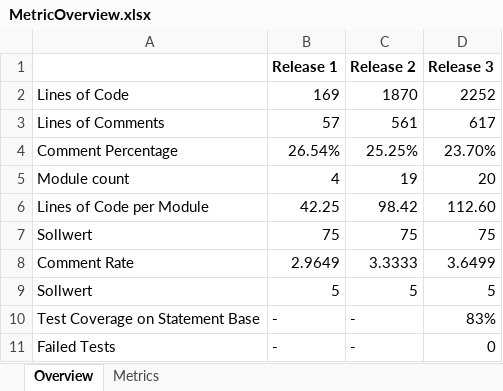
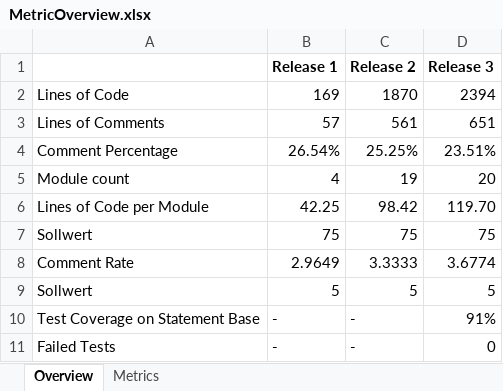
Before and after one commit to manfredvonteichman-tit14/JpegByDate, an Excel workbook: docs/metrics/MetricOverview.xlsx, sheet Overview, drawn as a sheet; values as stored, in another font and other column widths than the file's, no borders; charts and pictures not drawn; the diff names each change by its address in the sheet, - before the commit and + after, or states it on an @@ line.

Commit message:
Updated metric overview

```diff
--- a/docs/metrics/MetricOverview.xlsx (sheet Overview)
+++ b/docs/metrics/MetricOverview.xlsx (sheet Overview)
-D2 (Release 3): 2252
+D2 (Release 3): 2394
-D3 (Release 3): 617
+D3 (Release 3): 651
-D4 (Release 3): 23.70%
+D4 (Release 3): 23.51%
-D6 (Release 3): 112.60
+D6 (Release 3): 119.70
-D8 (Release 3): 3.6499
+D8 (Release 3): 3.6774
-D10 (Release 3): 83%
+D10 (Release 3): 91%
```
Also changed, not shown: sheet Metrics, formulas that keep their value, charts or pictures, 1 other file.
